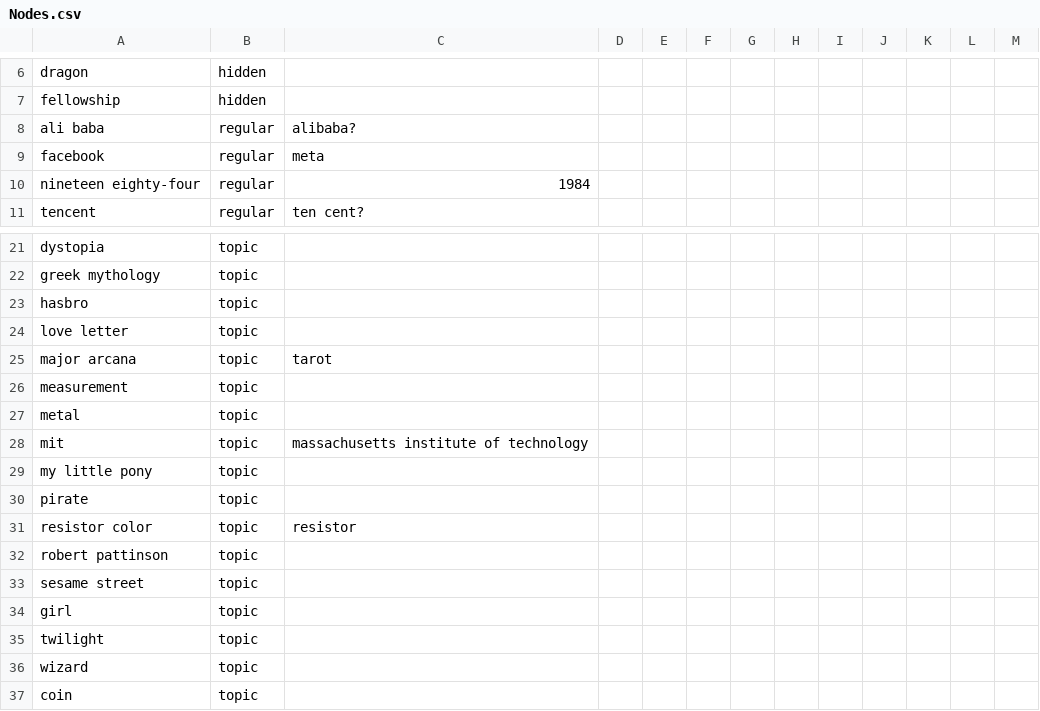
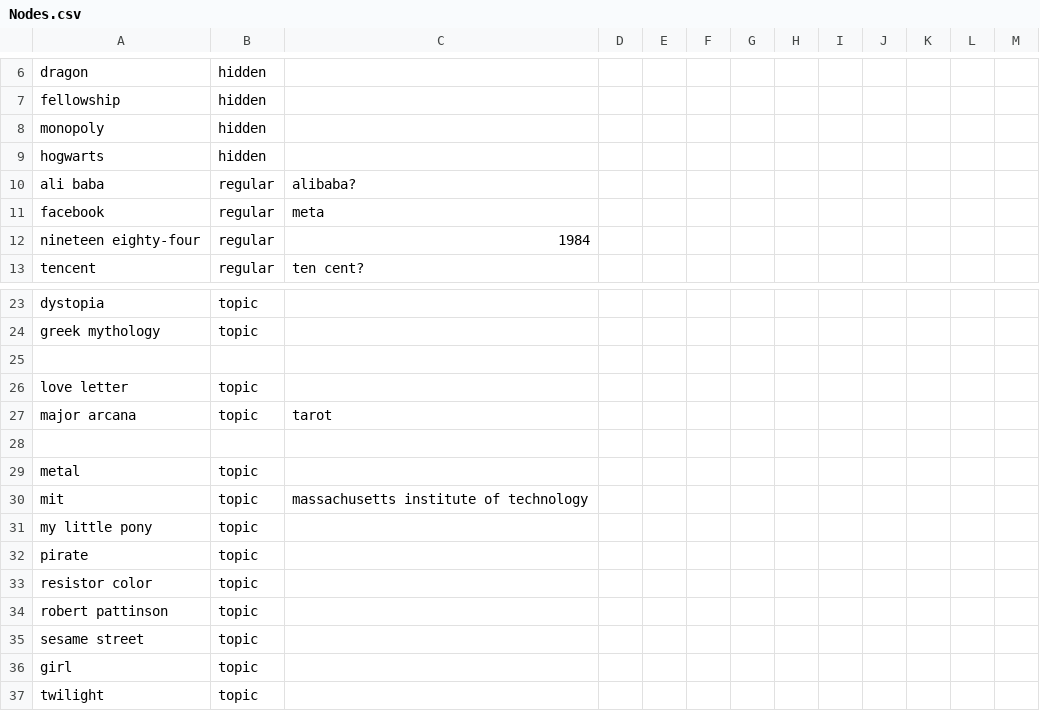
Before and after one commit to alexirpan/collage-prototype, a CSV file: Nodes.csv, drawn as a sheet; only a part is shown, gaps mark what is left out; the shorter side is filled out with more unchanged rows.

```diff
--- a/Nodes.csv
+++ b/Nodes.csv
@@ -7,2 +7,4 @@ dragon,hidden,,,,,,,,,,,
 fellowship,hidden,,,,,,,,,,,
+monopoly,hidden,,,,,,,,,,,
+hogwarts,hidden,,,,,,,,,,,
 ali baba,regular,alibaba?,,,,,,,,,,
@@ -22,6 +24,6 @@ dystopia,topic,,,,,,,,,,,
 greek mythology,topic,,,,,,,,,,,
-hasbro,topic,,,,,,,,,,,
+,,,,,,,,,,,,
 love letter,topic,,,,,,,,,,,
 major arcana,topic,tarot,,,,,,,,,,
-measurement,topic,,,,,,,,,,,
+,,,,,,,,,,,,
 metal,topic,,,,,,,,,,,
@@ -30,3 +32,3 @@ my little pony,topic,,,,,,,,,,,
 pirate,topic,,,,,,,,,,,
-resistor color,topic,resistor,,,,,,,,,,
+resistor color,topic,,,,,,,,,,,
 robert pattinson,topic,,,,,,,,,,,
```
Also changed, not shown: Edges.csv, 2 other files.
